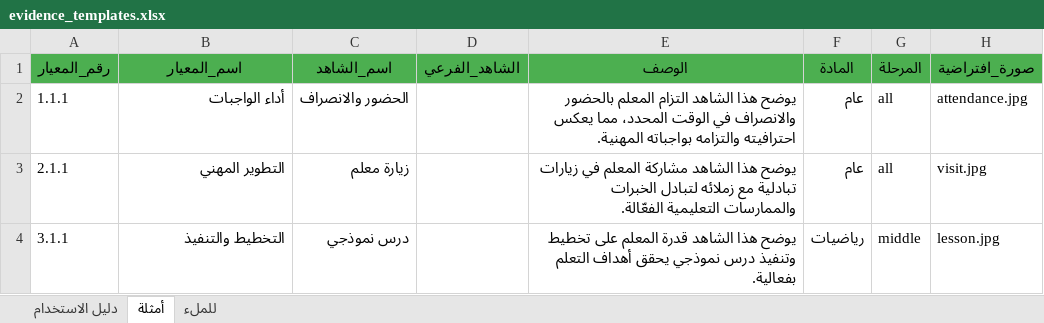
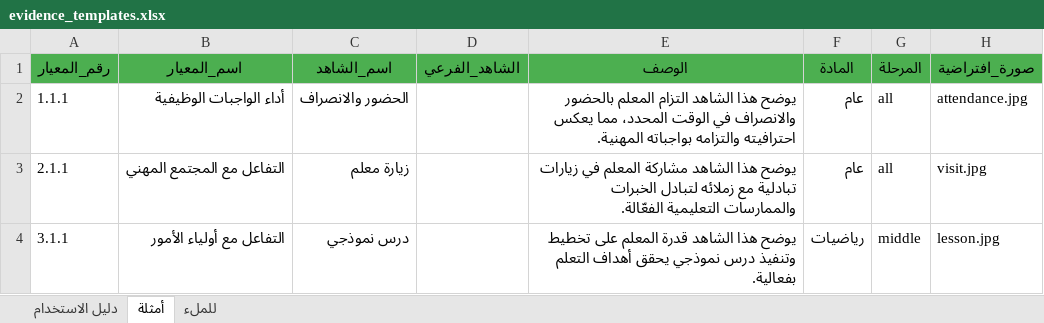
Before and after one commit to rtn1122-tech/standards-evidence-system, an Excel workbook: evidence_templates.xlsx, sheet أمثلة, drawn as a sheet; only a part is shown; values as stored, in another font and other column widths than the file's, no borders; the diff names each change by its address in the sheet, - before the commit and + after, or states it on an @@ line.

```diff
--- a/evidence_templates.xlsx (sheet أمثلة)
+++ b/evidence_templates.xlsx (sheet أمثلة)
-B2 (اسم_المعيار): أداء الواجبات
+B2 (اسم_المعيار): أداء الواجبات الوظيفية
-B3 (اسم_المعيار): التطوير المهني
+B3 (اسم_المعيار): التفاعل مع المجتمع المهني
-B4 (اسم_المعيار): التخطيط والتنفيذ
+B4 (اسم_المعيار): التفاعل مع أولياء الأمور
```
Also changed, not shown: 3 other files.
